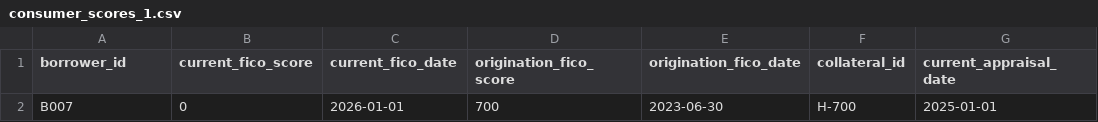
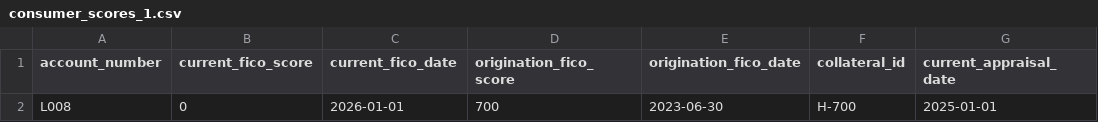
Before and after one commit to JackEPepper/Stress-Test-Engine, a CSV file: examples/data/consumer_scores_1.csv, drawn as a sheet; only a part is shown; the diff names each change by its address in the sheet, - before the commit and + after, or states it on an @@ line.

```diff
--- a/examples/data/consumer_scores_1.csv
+++ b/examples/data/consumer_scores_1.csv
-A1: borrower_id
+A1: account_number
-A2 (account_number): B007
+A2 (account_number): L008
```
Also changed, not shown: examples/data/consumer_scores_2.csv, examples/data/financials.csv, 10 other files.
